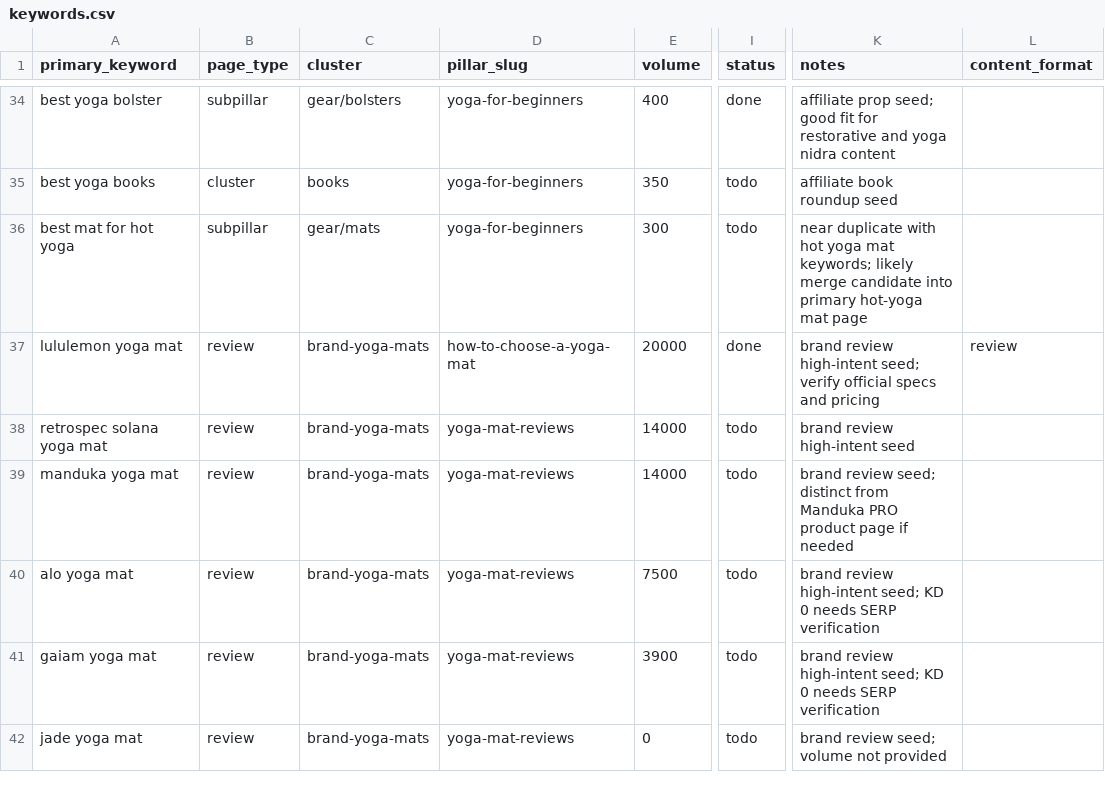
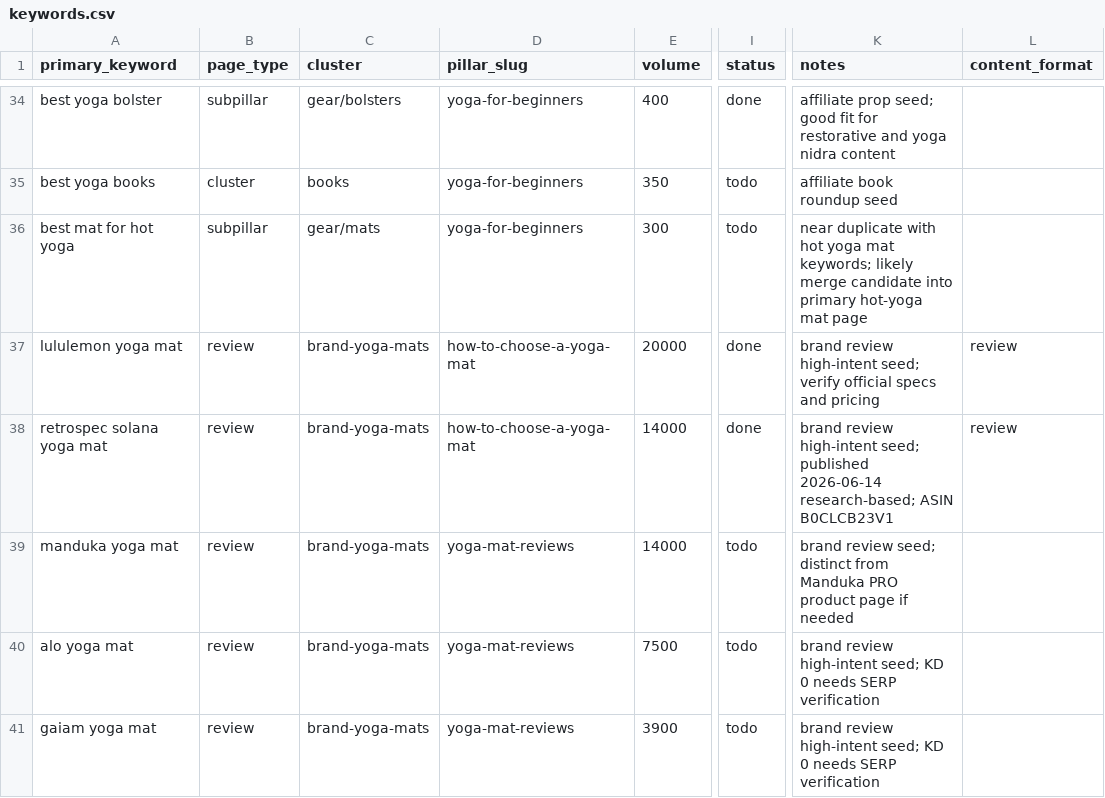
Before and after one commit to MarvinNL046/theyogasensei, a CSV file: keywords.csv, drawn as a sheet; only a part is shown, gaps mark what is left out; the shorter side is filled out with more unchanged rows; the diff names each change by its address in the sheet, - before the commit and + after, or states it on an @@ line.

```diff
--- a/keywords.csv
+++ b/keywords.csv
-D38 (pillar_slug): yoga-mat-reviews
+D38 (pillar_slug): how-to-choose-a-yoga-mat
-I38 (status): todo
+I38 (status): done
-K38 (notes): …review high-intent seed
+K38 (notes): …review high-intent seed; published 2026-06-14 research-based; ASIN B0CLCB23V1
-L38 (content_format): (empty)
+L38 (content_format): review
```
Also changed, not shown: 18 other files.
